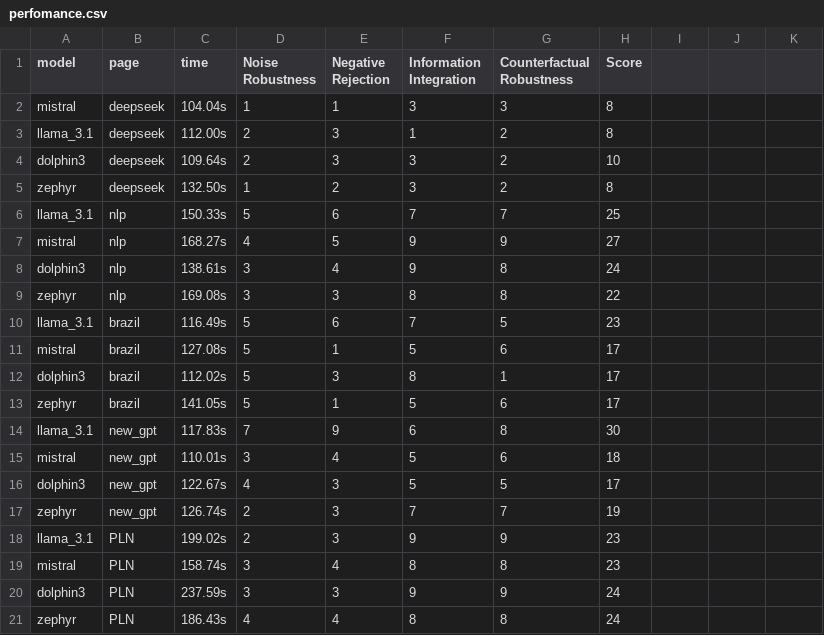
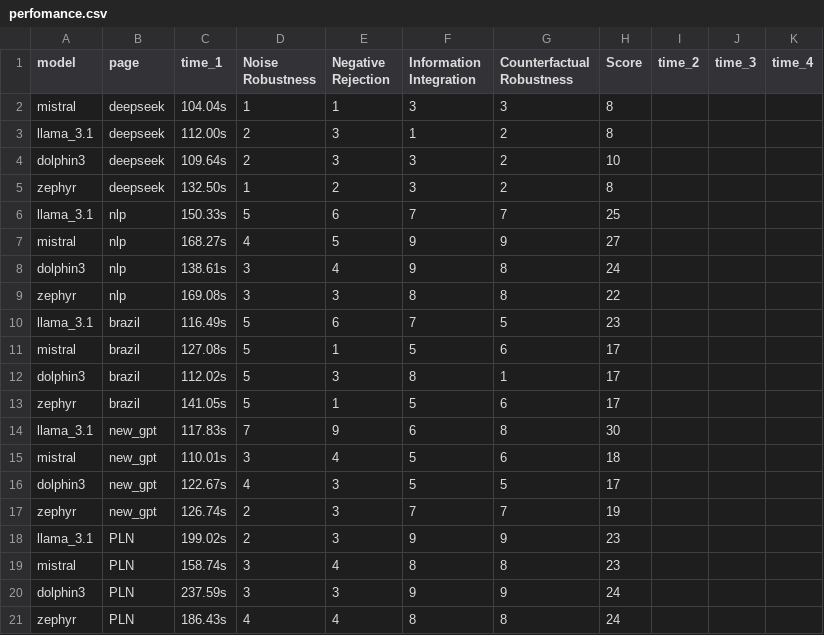
Before and after one commit to MoonHawlk/tcc, a CSV file: perfomance.csv, drawn as a sheet; the diff names each change by its address in the sheet, - before the commit and + after, or states it on an @@ line.

Commit message:
First update to time checker

```diff
--- a/perfomance.csv
+++ b/perfomance.csv
-C1: time
+C1: time_1
-I1: (empty)
+I1: time_2
-J1: (empty)
+J1: time_3
-K1: (empty)
+K1: time_4
```
